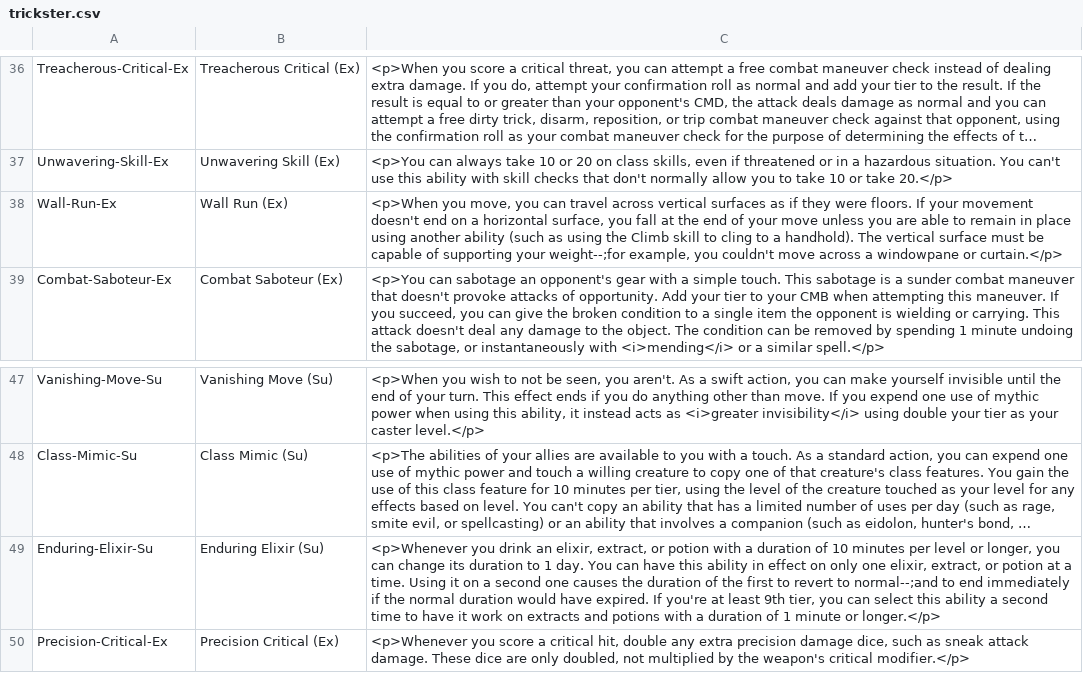
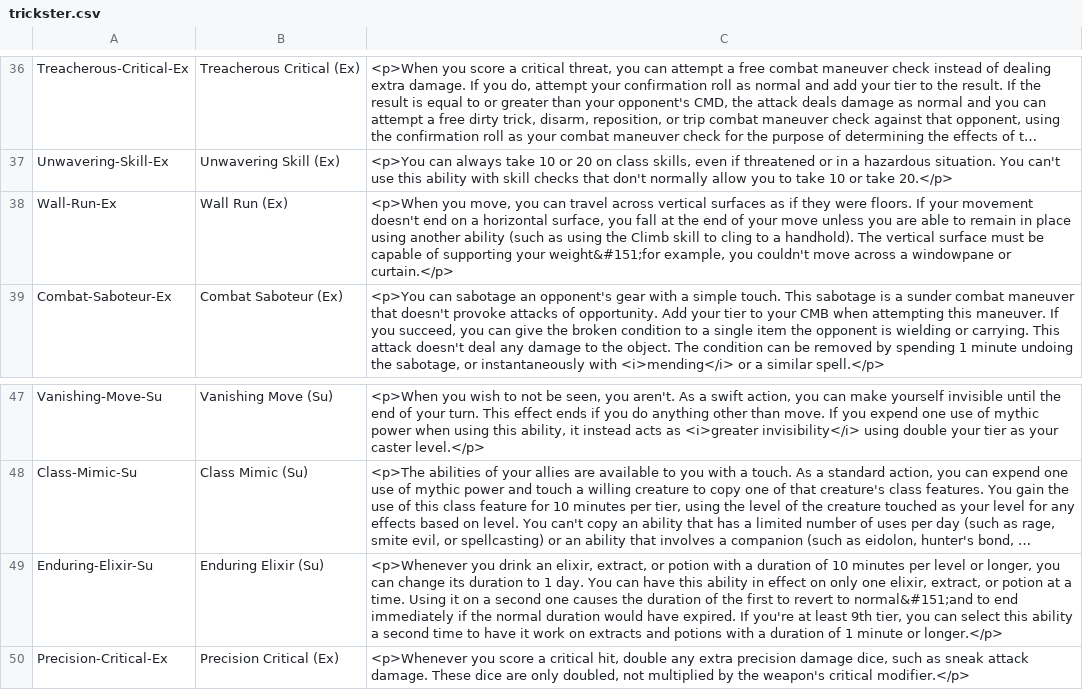
Before and after one commit to Faelwen/MythicAdventures, a CSV file: cleandata/trickster.csv, drawn as a sheet; only a part is shown, gaps mark what is left out; long unchanged cells end in …; the diff names each change by its address in the sheet, - before the commit and + after, or states it on an @@ line.

```diff
--- a/cleandata/trickster.csv
+++ b/cleandata/trickster.csv
-C38: …supporting your weight--;for example, you…
+C38: …supporting your weight&#151;for example, you…
-C49: …revert to normal--;and to end…
+C49: …revert to normal&#151;and to end…
```
Also changed, not shown: cleandata/Magic Items - Others.csv, cleandata/Magic Items.csv, 22 other files.
